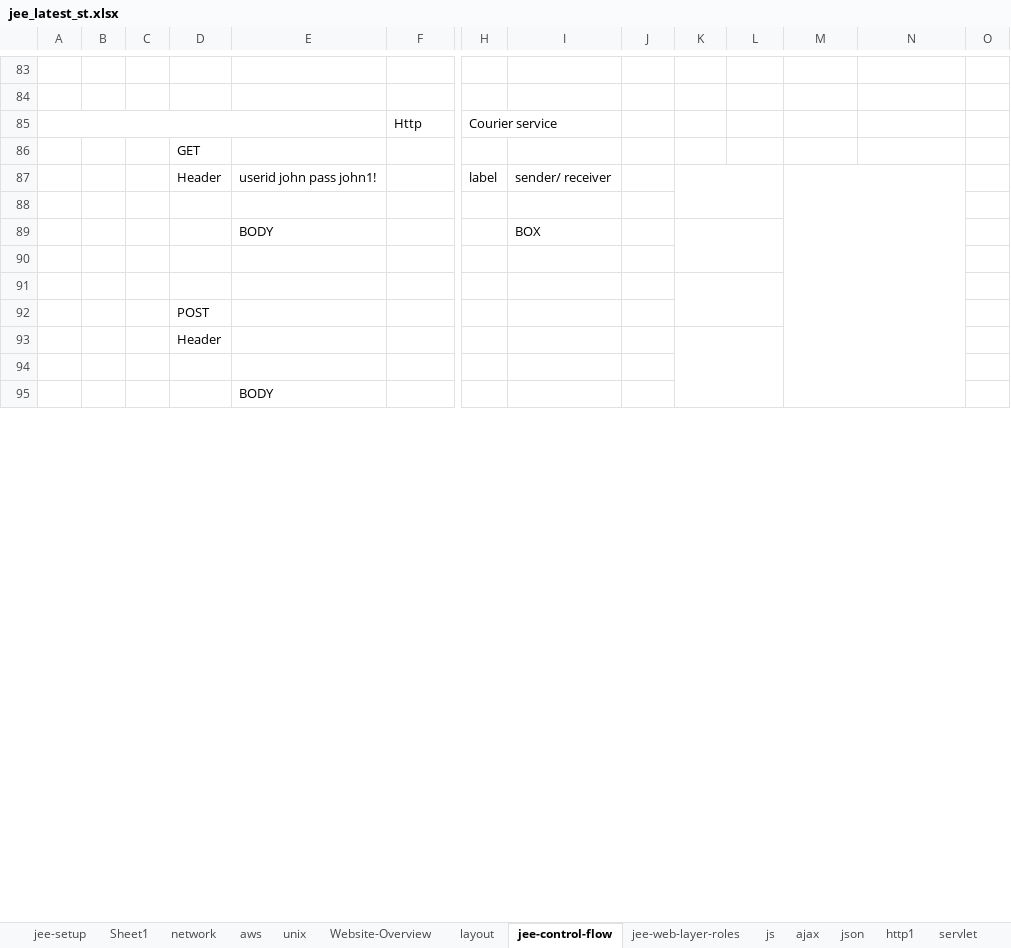
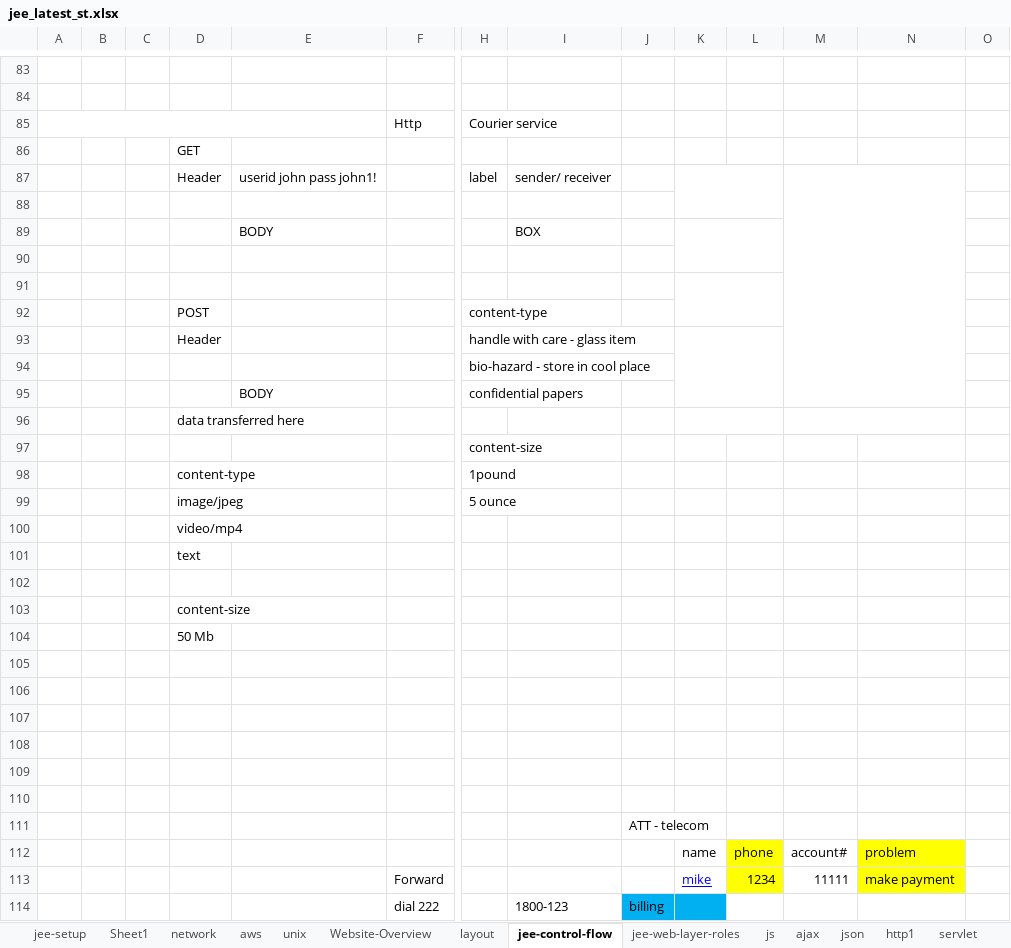
Before and after one commit to thinkcodegravity/jeemar, an Excel workbook: jee_latest_st.xlsx, sheet jee-control-flow, drawn as a sheet; only a part is shown, gaps mark what is left out; values as stored, in another font and other column widths than the file's, no borders; removed rows and columns are numbered as before the commit, all else as after; rows hold the shown columns only; the diff covers the shown part only; the diff names each change by its address in the sheet, - before the commit and + after, or states it on an @@ line.

```diff
--- a/jee_latest_st.xlsx (sheet jee-control-flow)
+++ b/jee_latest_st.xlsx (sheet jee-control-flow)
-M87:N95 merged
+M87:N95 merged
-K91:L92 merged
+K91:L92 merged
+row 92:  |  |  | POST |  |  | content-type
+row 93:  |  |  | Header |  |  | handle with care - glass item
+row 94:  |  |  |  |  |  | bio-hazard - store in cool place
+row 95:  |  |  |  | BODY |  | confidential papers
-D96: POST
+D96: data transferred here
+K96:L96 merged
+M96:N96 merged
+row 97:  |  |  |  |  |  | content-size
+row 98:  |  |  | content-type |  |  | 1pound
+row 99:  |  |  | image/jpeg |  |  | 5 ounce
-D100: Header
+D100: video/mp4
-K93:L95 merged
+row 101:  |  |  | text
+row 103:  |  |  | content-size
+row 104:  |  |  | 50 Mb
-E105: BODY
+E105: (empty)
+row 106: (empty)
+row 107: (empty)
+row 108: (empty)
+row 109: (empty)
+row 110: (empty)
+row 111:  |  |  |  |  |  |  |  | ATT - telecom
+row 112:  |  |  |  |  |  |  |  |  | name | phone | account# | problem
+row 113:  |  |  |  |  | Forward |  |  |  | mike | 1234 | 11111 | make payment
+row 114:  |  |  |  |  | dial 222 |  | 1800-123 | billing
```
Also changed, not shown: 71 added rows, 4 removed rows, 17 edited cells and merged cells elsewhere in this sheet, sheet redirect-forward, 5 other files.
